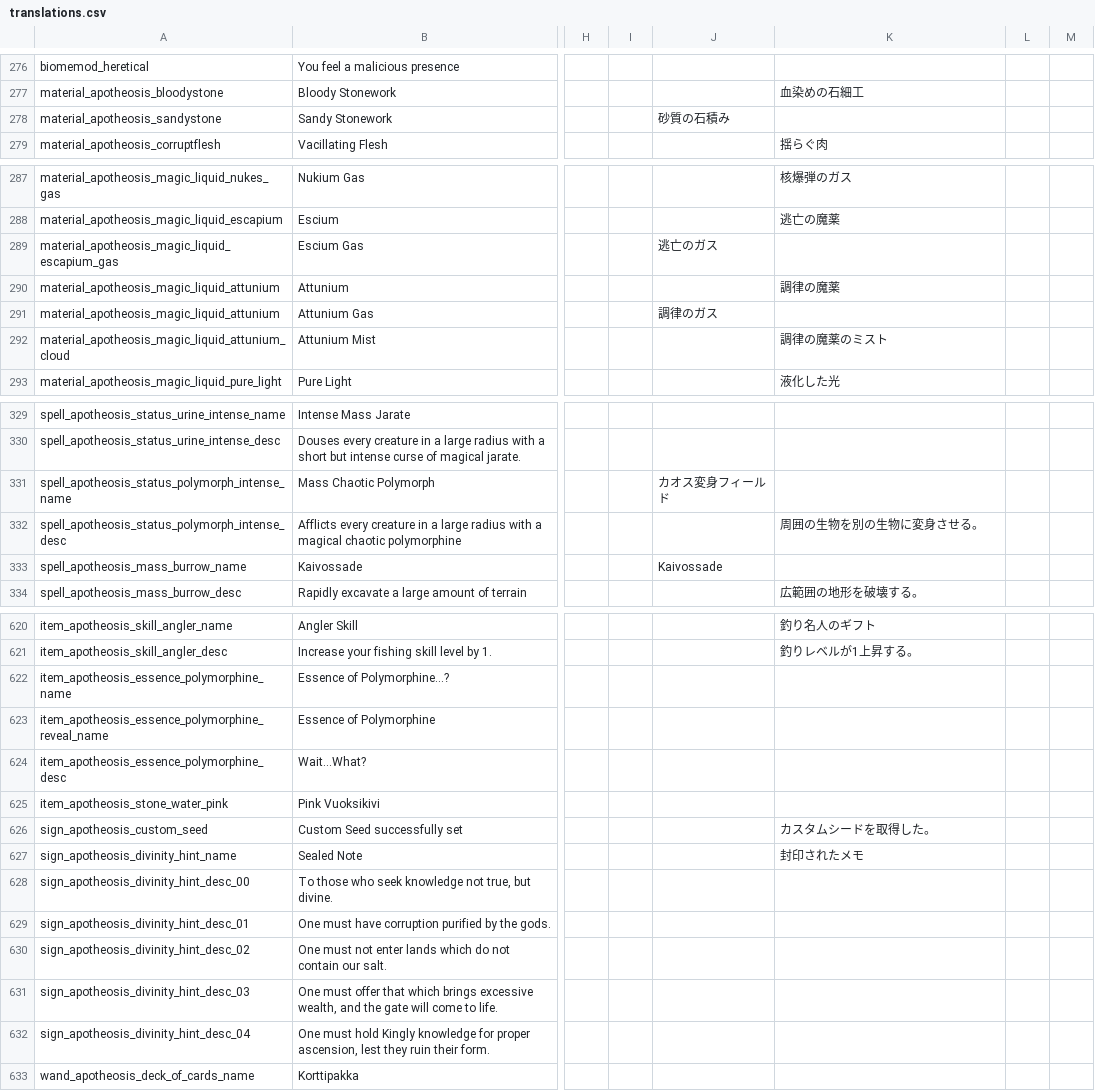
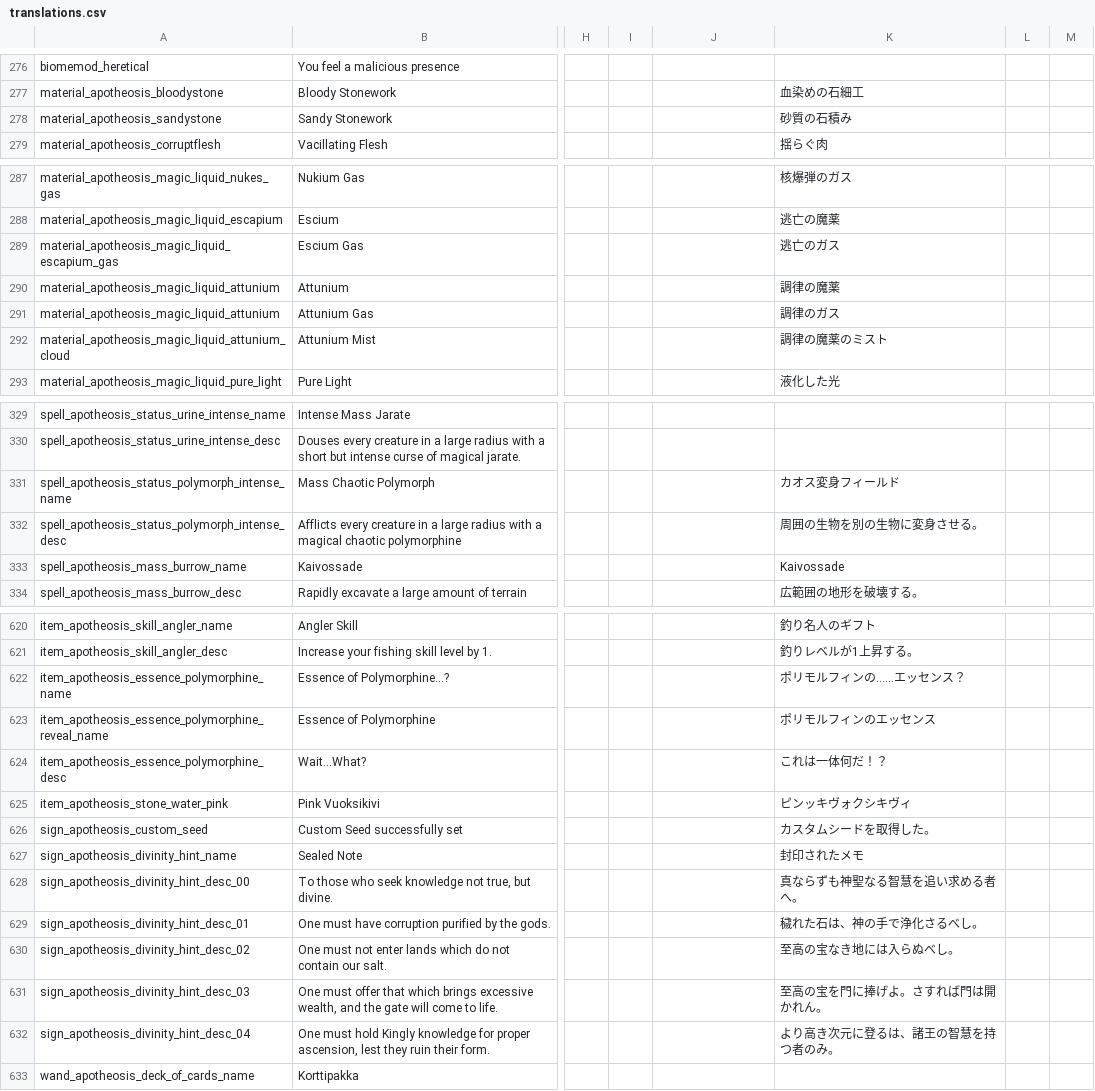
Before and after one commit to Conga0/Apotheosis, a CSV file: translations.csv, drawn as a sheet; only a part is shown, gaps mark what is left out; the diff covers the shown part only; the diff names each change by its address in the sheet, - before the commit and + after, or states it on an @@ line.

```diff
--- a/translations.csv
+++ b/translations.csv
-J278: 砂質の石積み
+J278: (empty)
-K278: (empty)
+K278: 砂質の石積み
-J289: 逃亡のガス
+J289: (empty)
-K289: (empty)
+K289: 逃亡のガス
-J291: 調律のガス
+J291: (empty)
-K291: (empty)
+K291: 調律のガス
-J331: カオス変身フィールド
+J331: (empty)
-K331: (empty)
+K331: カオス変身フィールド
-J333: Kaivossade
+J333: (empty)
-K333: (empty)
+K333: Kaivossade
-K622: (empty)
+K622: ポリモルフィンの……エッセンス？
-K623: (empty)
+K623: ポリモルフィンのエッセンス
-K624: (empty)
+K624: これは一体何だ！？
-K625: (empty)
+K625: ピンッキヴォクシキヴィ
-K628: (empty)
+K628: 真ならずも神聖なる智慧を追い求める者へ。
-K629: (empty)
+K629: 穢れた石は、神の手で浄化さるべし。
-K630: (empty)
+K630: 至高の宝なき地には入らぬべし。
-K631: (empty)
+K631: 至高の宝を門に捧げよ。さすれば門は開かれん。
-K632: (empty)
+K632: より高き次元に登るは、諸王の智慧を持つ者のみ。
```
Also changed, not shown: 9 edited cells elsewhere in this file, 4 other files.
